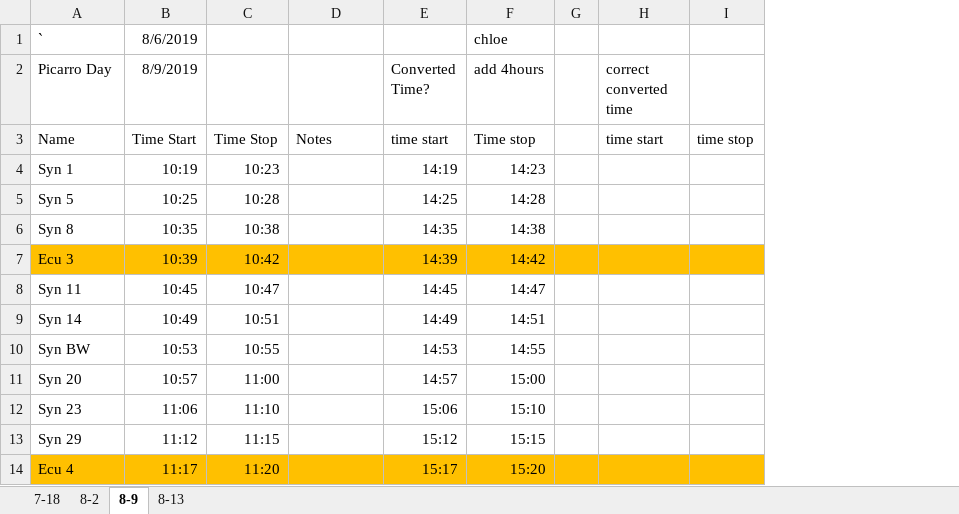
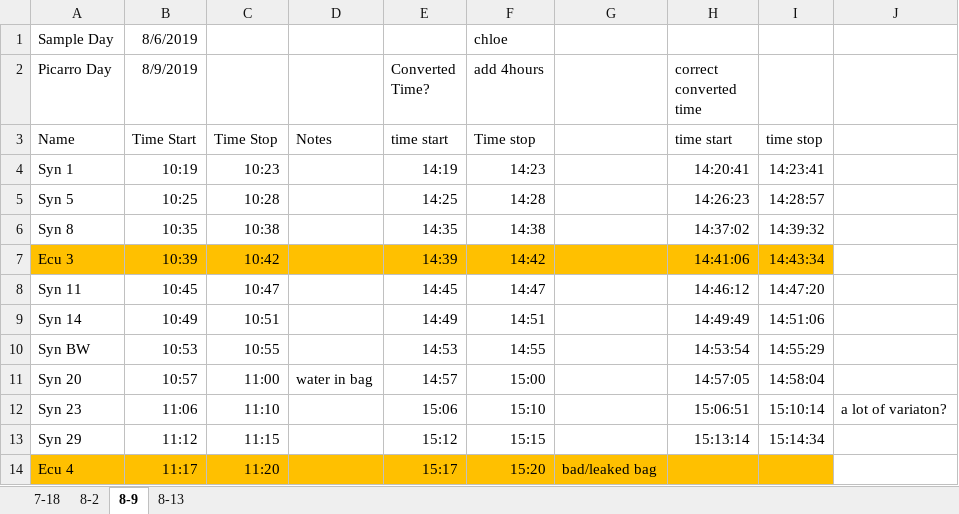
Before and after one commit to ARMurray/Ecuador, an Excel workbook: Picarro/synoptics/synoptic_pulltimes.xlsx, sheet 8-9, drawn as a sheet; values as stored, in another font and other column widths than the file's, no borders; removed rows and columns are numbered as before the commit, all else as after; the diff names each change by its address in the sheet, - before the commit and + after, or states it on an @@ line.

```diff
--- a/Picarro/synoptics/synoptic_pulltimes.xlsx (sheet 8-9)
+++ b/Picarro/synoptics/synoptic_pulltimes.xlsx (sheet 8-9)
-column G, empty
+column G, row 14: bad/leaked bag
-column I, row 3: time stop
+column I, rows 3-13: time stop | 14:23:41 | 14:28:57 | 14:39:32 | 14:43:34 | 14:47:20 | 14:51:06 | 14:55:29 | 14:58:04 | 15:10:14 | 15:14:34
+column J, row 12: a lot of variaton?
-A1 (Picarro Day): `
+A1 (Picarro Day): Sample Day
-H4 (correct converted time): (empty)
+H4 (correct converted time): 14:20:41
-H5 (correct converted time): (empty)
+H5 (correct converted time): 14:26:23
-H6 (correct converted time): (empty)
+H6 (correct converted time): 14:37:02
-H7 (correct converted time): (empty)
+H7 (correct converted time): 14:41:06
-H8 (correct converted time): (empty)
+H8 (correct converted time): 14:46:12
-H9 (correct converted time): (empty)
+H9 (correct converted time): 14:49:49
-H10 (correct converted time): (empty)
+H10 (correct converted time): 14:53:54
-D11: (empty)
+D11: water in bag
-H11 (correct converted time): (empty)
+H11 (correct converted time): 14:57:05
-H12 (correct converted time): (empty)
+H12 (correct converted time): 15:06:51
-H13 (correct converted time): (empty)
+H13 (correct converted time): 15:13:14
```
